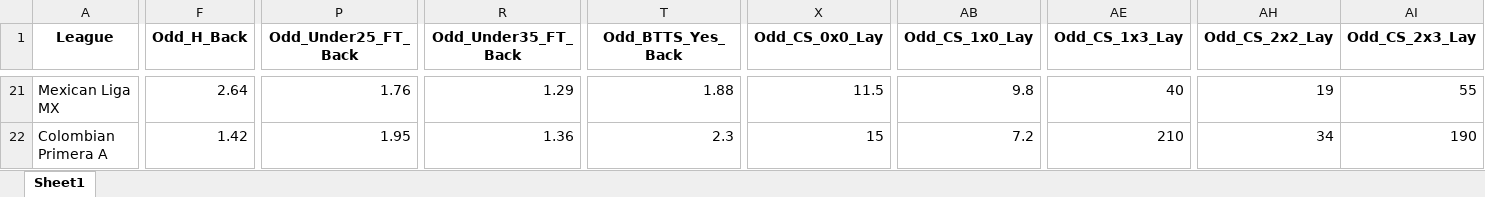
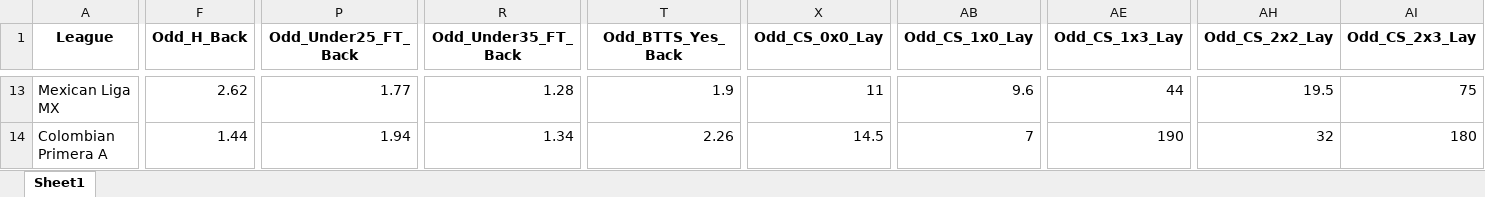
Before and after one commit to mtprado88/jogos_betfair, an Excel workbook: Jogos_do_Dia_Betfair_Back_Lay_2026-02-22.xlsx, sheet Sheet1, drawn as a sheet; only a part is shown, gaps mark what is left out; values as stored, in another font and other column widths than the file's, no borders; addresses are those after the commit; the diff covers the shown part only; the diff names each change by its address in the sheet, - before the commit and + after, or states it on an @@ line.

Commit message:
Atualizando o arquivo XLSX

```diff
--- a/Jogos_do_Dia_Betfair_Back_Lay_2026-02-22.xlsx (sheet Sheet1)
+++ b/Jogos_do_Dia_Betfair_Back_Lay_2026-02-22.xlsx (sheet Sheet1)
-F13 (Odd_H_Back): 2.64
+F13 (Odd_H_Back): 2.62
-P13 (Odd_Under25_FT_Back): 1.76
+P13 (Odd_Under25_FT_Back): 1.77
-R13 (Odd_Under35_FT_Back): 1.29
+R13 (Odd_Under35_FT_Back): 1.28
-T13 (Odd_BTTS_Yes_Back): 1.88
+T13 (Odd_BTTS_Yes_Back): 1.9
-X13 (Odd_CS_0x0_Lay): 11.5
+X13 (Odd_CS_0x0_Lay): 11
-AB13 (Odd_CS_1x0_Lay): 9.8
+AB13 (Odd_CS_1x0_Lay): 9.6
-AE13 (Odd_CS_1x3_Lay): 40
+AE13 (Odd_CS_1x3_Lay): 44
-AH13 (Odd_CS_2x2_Lay): 19
+AH13 (Odd_CS_2x2_Lay): 19.5
-AI13 (Odd_CS_2x3_Lay): 55
+AI13 (Odd_CS_2x3_Lay): 75
-F14 (Odd_H_Back): 1.42
+F14 (Odd_H_Back): 1.44
-P14 (Odd_Under25_FT_Back): 1.95
+P14 (Odd_Under25_FT_Back): 1.94
-R14 (Odd_Under35_FT_Back): 1.36
+R14 (Odd_Under35_FT_Back): 1.34
-T14 (Odd_BTTS_Yes_Back): 2.3
+T14 (Odd_BTTS_Yes_Back): 2.26
-X14 (Odd_CS_0x0_Lay): 15
+X14 (Odd_CS_0x0_Lay): 14.5
-AB14 (Odd_CS_1x0_Lay): 7.2
+AB14 (Odd_CS_1x0_Lay): 7
-AE14 (Odd_CS_1x3_Lay): 210
+AE14 (Odd_CS_1x3_Lay): 190
-AH14 (Odd_CS_2x2_Lay): 34
+AH14 (Odd_CS_2x2_Lay): 32
-AI14 (Odd_CS_2x3_Lay): 190
+AI14 (Odd_CS_2x3_Lay): 180
```
Also changed, not shown: 10 added rows, 18 removed rows and 124 edited cells elsewhere in this sheet.
